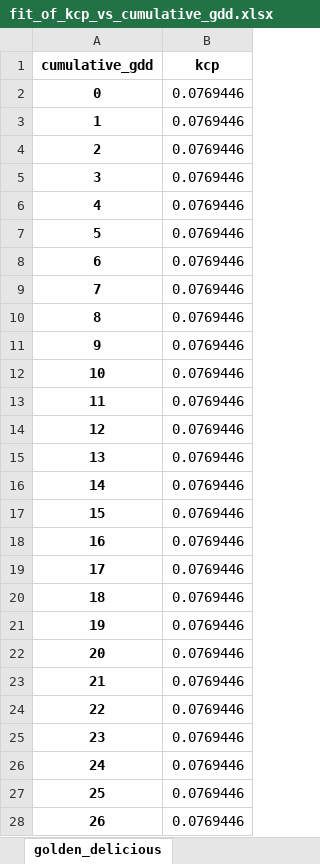
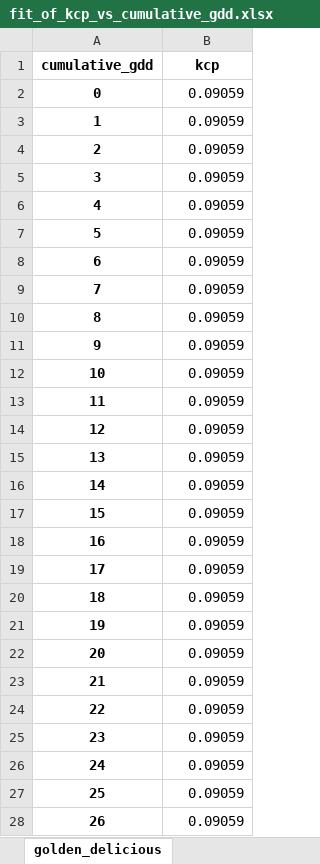
Before and after one commit to HenriBranken/ProbeSchedule, an Excel workbook: DATA/collate_cultivar_data/data/fit_of_kcp_vs_cumulative_gdd.xlsx, sheet golden_delicious, drawn as a sheet; only a part is shown; values as stored, in another font and other column widths than the file's, no borders; the diff covers the shown part only; the diff names each change by its address in the sheet, - before the commit and + after, or states it on an @@ line.

```diff
--- a/DATA/collate_cultivar_data/data/fit_of_kcp_vs_cumulative_gdd.xlsx (sheet golden_delicious)
+++ b/DATA/collate_cultivar_data/data/fit_of_kcp_vs_cumulative_gdd.xlsx (sheet golden_delicious)
-B2:B28 (kcp): 0.0769446
+B2:B28 (kcp): 0.09059
```
Also changed, not shown: 1768 edited cells elsewhere in this sheet, DATA/collate_cultivar_data/data/cleaned_data_for_overlay.xlsx, DATA/collate_cultivar_data/data/kcp_vs_days.xlsx, 47 other files.
